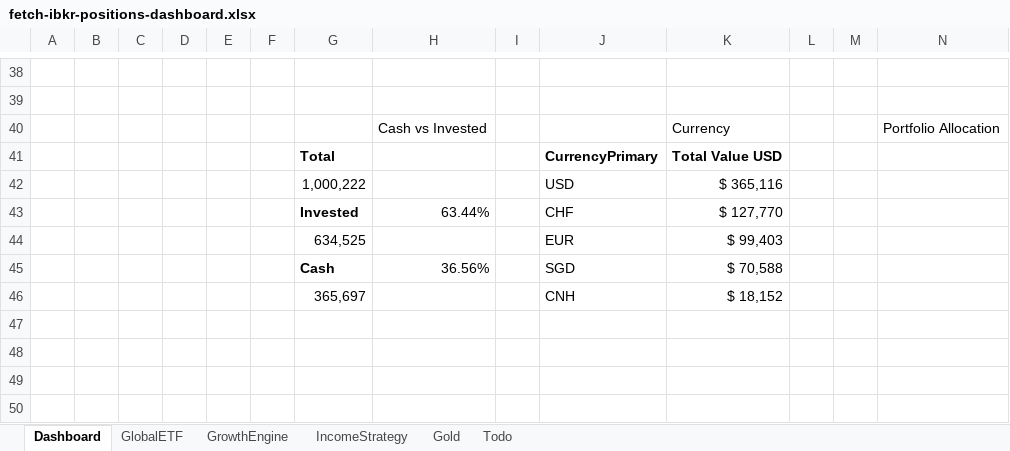
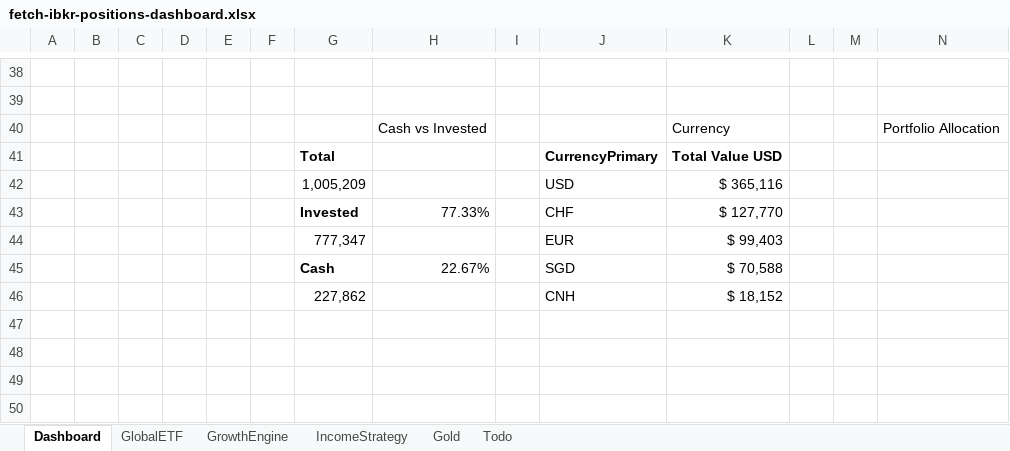
Before and after one commit to timelyrain/timeless-workspace, an Excel workbook: projects/fetch-ibkr-positions-dashboard.xlsx, sheet Dashboard, drawn as a sheet; only a part is shown, gaps mark what is left out; values as stored, in another font and other column widths than the file's, no borders; charts and pictures and conditional formats and table styles not drawn; the diff covers the shown part only; the diff names each change by its address in the sheet, - before the commit and + after, or states it on an @@ line.

Commit message:
Update IBKR positions dashboard spreadsheet

```diff
--- a/projects/fetch-ibkr-positions-dashboard.xlsx (sheet Dashboard)
+++ b/projects/fetch-ibkr-positions-dashboard.xlsx (sheet Dashboard)
-G42: 1,000,222
+G42: 1,005,209
-H43: 63.44%
+H43: 77.33%
-G44: 634,525
+G44: 777,347
-H45: 36.56%
+H45: 22.67%
-G46: 365,697
+G46: 227,862
```
Also changed, not shown: 13 added rows, 13 removed rows and 80 edited cells elsewhere in this sheet, charts or pictures.
